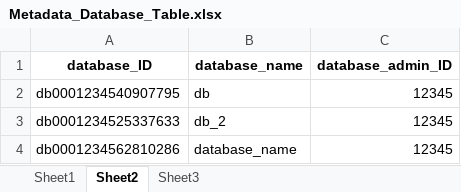
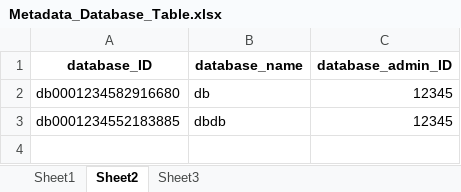
Before and after one commit to elizaluna007/database_project, an Excel workbook: Metadata/Metadata_Database_Table.xlsx, sheet Sheet2, drawn as a sheet; values as stored, in another font and other column widths than the file's, no borders; the diff names each change by its address in the sheet, - before the commit and + after, or states it on an @@ line.

```diff
--- a/Metadata/Metadata_Database_Table.xlsx (sheet Sheet2)
+++ b/Metadata/Metadata_Database_Table.xlsx (sheet Sheet2)
-A2 (database_ID): db0001234540907795
+A2 (database_ID): db0001234582916680
-A3 (database_ID): db0001234525337633
+A3 (database_ID): db0001234552183885
-B3 (database_name): db_2
+B3 (database_name): dbdb
-row 4: db0001234562810286 | database_name | 12345
```
Also changed, not shown: sheet Sheet3, 7 other files.
